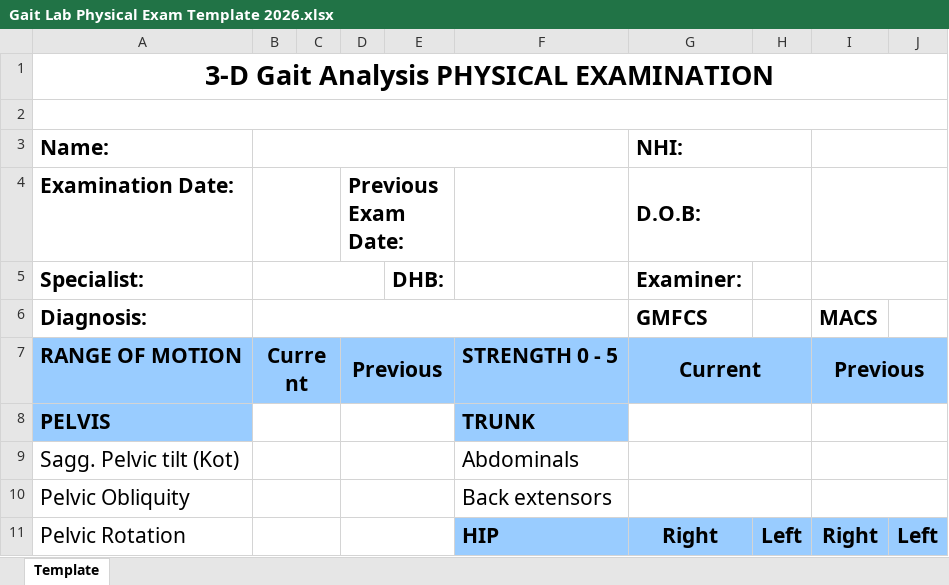
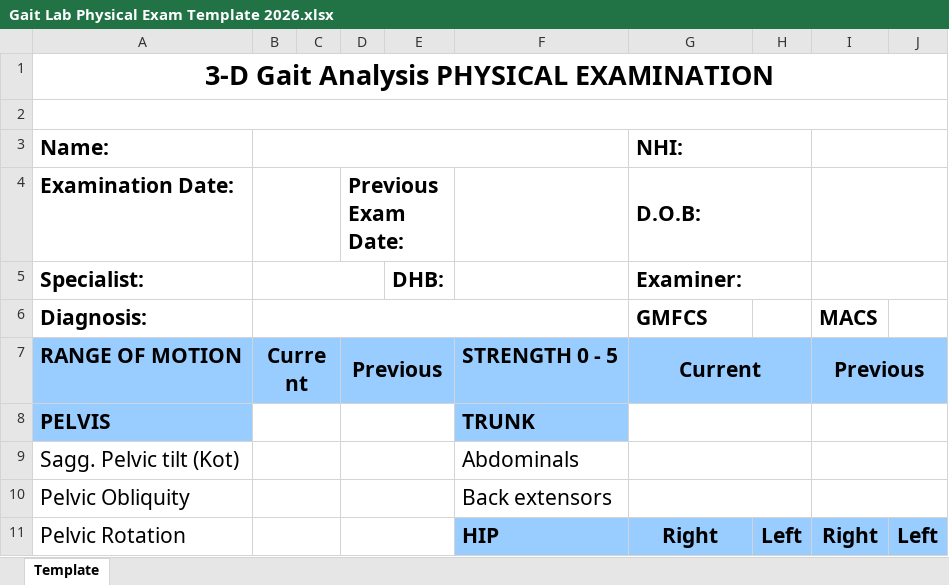
Before and after one commit to keeran997/Databank_export_converter, an Excel workbook: config/Gait Lab Physical Exam Template 2026.xlsx, sheet Template, drawn as a sheet; only a part is shown; values as stored, in another font and other column widths than the file's, no borders; the diff names each change by its address in the sheet, - before the commit and + after, or states it on an @@ line.

```diff
--- a/config/Gait Lab Physical Exam Template 2026.xlsx (sheet Template)
+++ b/config/Gait Lab Physical Exam Template 2026.xlsx (sheet Template)
+G5:H5 merged
```
Also changed, not shown: config/mapping.xlsx.
